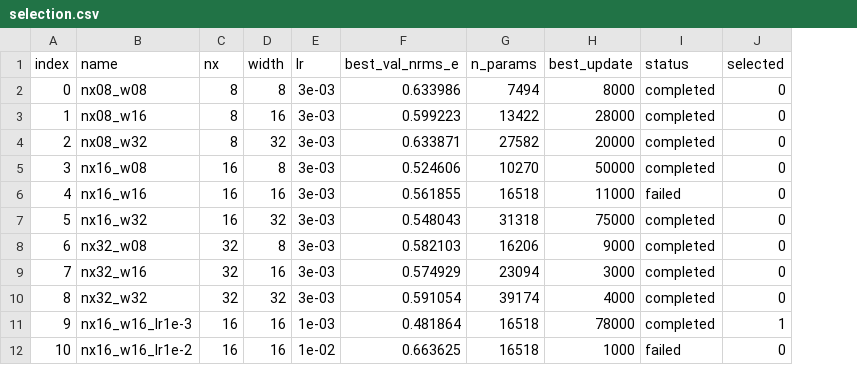
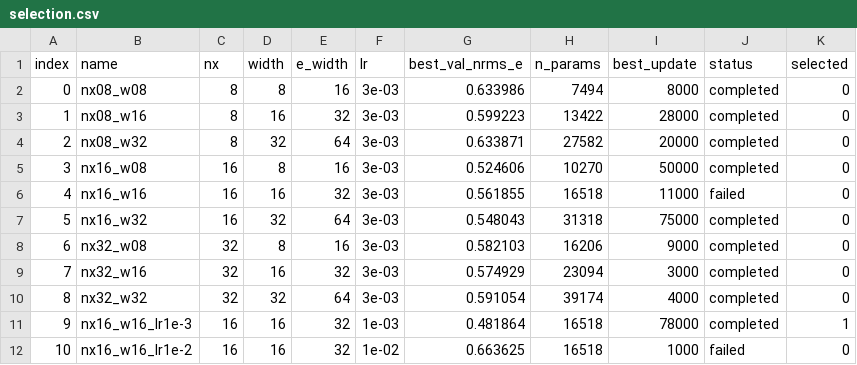
Before and after one commit to DirkvdBerg/Model-Augmentation-Public, a CSV file: simulations/clean-golden/blackbox/select_minimal/selection.csv, drawn as a sheet; the diff names each change by its address in the sheet, - before the commit and + after, or states it on an @@ line.

Commit message:
Update clean black box implemention

```diff
--- a/simulations/clean-golden/blackbox/select_minimal/selection.csv
+++ b/simulations/clean-golden/blackbox/select_minimal/selection.csv
+column E (e_width), rows 2-12: 16 | 32 | 64 | 16 | 32 | 64 | 16 | 32 | 64 | 32 | 32
```
Also changed, not shown: 5 other files.
